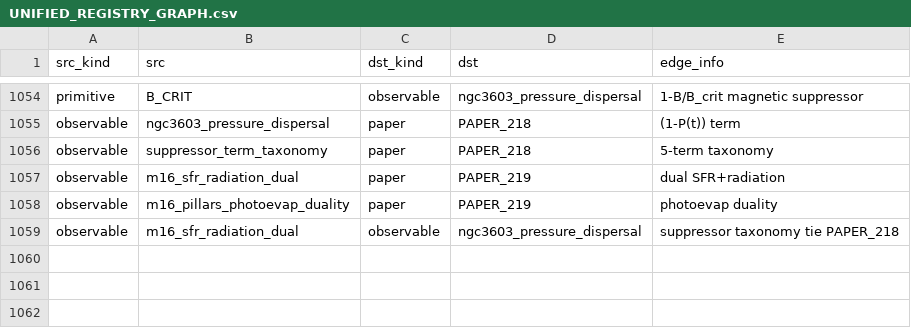
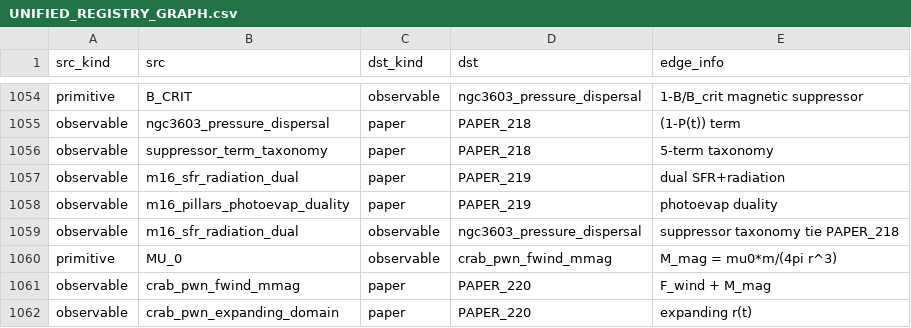
Before and after one commit to Daniel8Murphy0007/Star-Magic-Program, a CSV file: UNIFIED_REGISTRY_GRAPH.csv, drawn as a sheet; only a part is shown, gaps mark what is left out.

```diff
--- a/UNIFIED_REGISTRY_GRAPH.csv
+++ b/UNIFIED_REGISTRY_GRAPH.csv
@@ -1059 +1059,4 @@ observable,m16_pillars_photoevap_duality,paper,PAPER_219,photoevap duality
 observable,m16_sfr_radiation_dual,observable,ngc3603_pressure_dispersal,suppressor taxonomy tie PAPER_218
+primitive,MU_0,observable,crab_pwn_fwind_mmag,M_mag = mu0*m/(4pi r^3)
+observable,crab_pwn_fwind_mmag,paper,PAPER_220,F_wind + M_mag
+observable,crab_pwn_expanding_domain,paper,PAPER_220,expanding r(t)
```
Also changed, not shown: UNIFIED_REGISTRY.csv, UNIFIED_REGISTRY_CORPUS_CITATIONS.csv, 11 other files.
